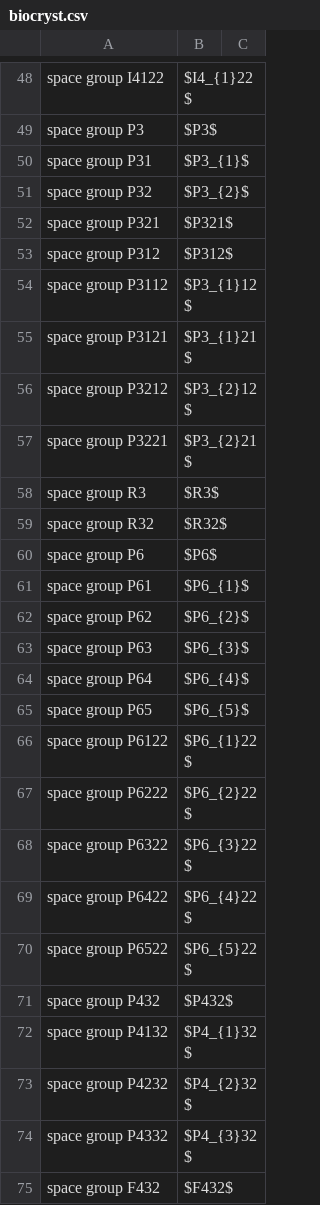
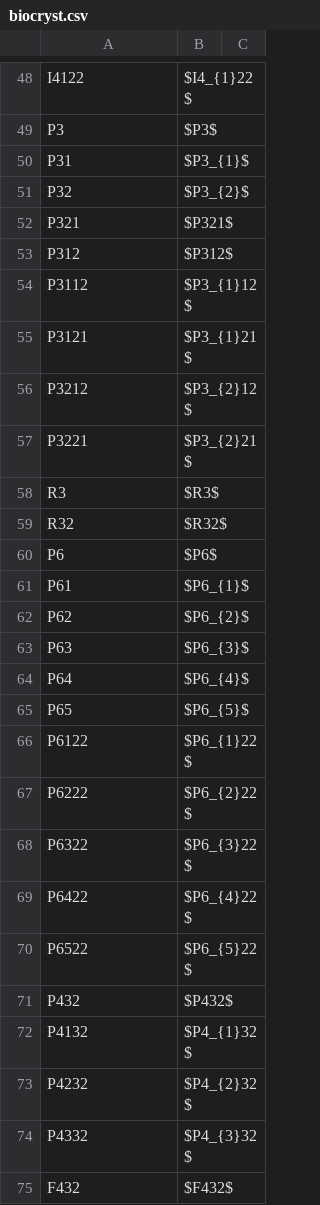
Before and after one commit to MooersLab/biological-crystallography-voice-in, a CSV file: biocryst.csv, drawn as a sheet; only a part is shown, gaps mark what is left out; the diff covers the shown part only; the diff names each change by its address in the sheet, - before the commit and + after, or states it on an @@ line.

Commit message:
Removed 'space group' pharse.

```diff
--- a/biocryst.csv
+++ b/biocryst.csv
-A48: space group I4122
+A48: I4122
-A49: space group P3
+A49: P3
-A50: space group P31
+A50: P31
-A51: space group P32
+A51: P32
-A52: space group P321
+A52: P321
-A53: space group P312
+A53: P312
-A54: space group P3112
+A54: P3112
-A55: space group P3121
+A55: P3121
-A56: space group P3212
+A56: P3212
-A57: space group P3221
+A57: P3221
-A58: space group R3
+A58: R3
-A59: space group R32
+A59: R32
-A60: space group P6
+A60: P6
-A61: space group P61
+A61: P61
-A62: space group P62
+A62: P62
-A63: space group P63
+A63: P63
-A64: space group P64
+A64: P64
-A65: space group P65
+A65: P65
-A66: space group P6122
+A66: P6122
-A67: space group P6222
+A67: P6222
-A68: space group P6322
+A68: P6322
-A69: space group P6422
+A69: P6422
-A70: space group P6522
+A70: P6522
-A71: space group P432
+A71: P432
-A72: space group P4132
+A72: P4132
-A73: space group P4232
+A73: P4232
-A74: space group P4332
+A74: P4332
-A75: space group F432
+A75: F432
```
Also changed, not shown: 31 edited cells elsewhere in this file.
